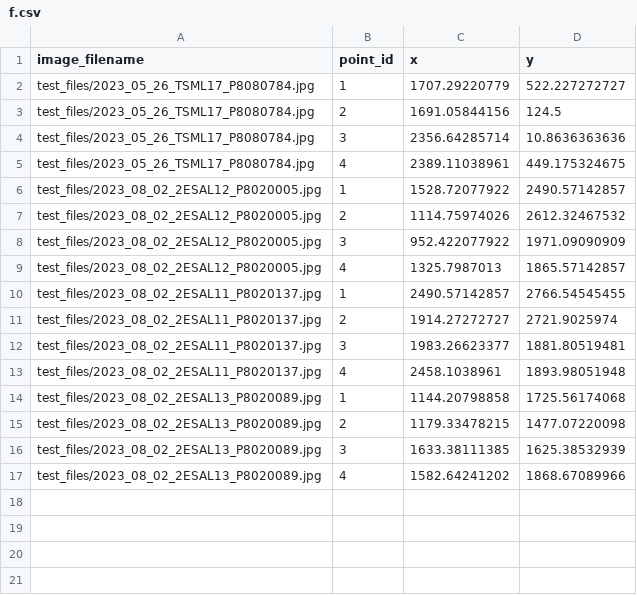
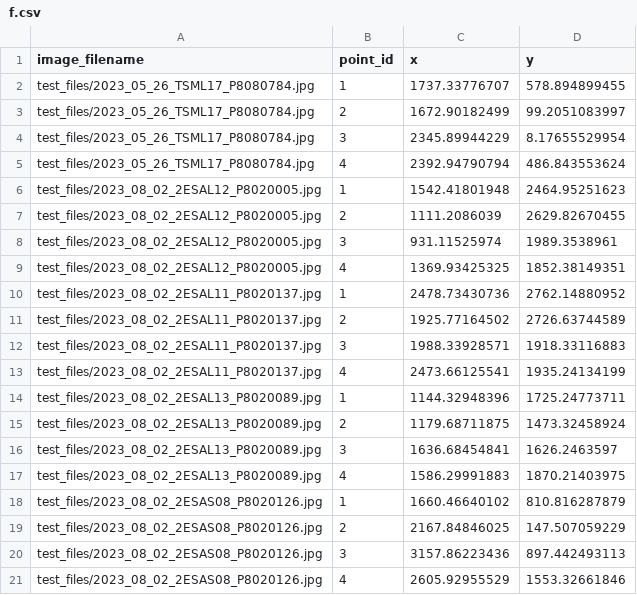
Before and after one commit to andieich/coral_pigmentation, a CSV file: f.csv, drawn as a sheet.

```diff
--- a/f.csv
+++ b/f.csv
@@ -1,17 +1,21 @@
 image_filename,point_id,x,y
-test_files/2023_05_26_TSML17_P8080784.jpg,1,1707.29220779,522.227272727
-test_files/2023_05_26_TSML17_P8080784.jpg,2,1691.05844156,124.5
-test_files/2023_05_26_TSML17_P8080784.jpg,3,2356.64285714,10.8636363636
-test_files/2023_05_26_TSML17_P8080784.jpg,4,2389.11038961,449.175324675
-test_files/2023_08_02_2ESAL12_P8020005.jpg,1,1528.72077922,2490.57142857
-test_files/2023_08_02_2ESAL12_P8020005.jpg,2,1114.75974026,2612.32467532
-test_files/2023_08_02_2ESAL12_P8020005.jpg,3,952.422077922,1971.09090909
-test_files/2023_08_02_2ESAL12_P8020005.jpg,4,1325.7987013,1865.57142857
-test_files/2023_08_02_2ESAL11_P8020137.jpg,1,2490.57142857,2766.54545455
-test_files/2023_08_02_2ESAL11_P8020137.jpg,2,1914.27272727,2721.9025974
-test_files/2023_08_02_2ESAL11_P8020137.jpg,3,1983.26623377,1881.80519481
-test_files/2023_08_02_2ESAL11_P8020137.jpg,4,2458.1038961,1893.98051948
-test_files/2023_08_02_2ESAL13_P8020089.jpg,1,1144.20798858,1725.56174068
-test_files/2023_08_02_2ESAL13_P8020089.jpg,2,1179.33478215,1477.07220098
-test_files/2023_08_02_2ESAL13_P8020089.jpg,3,1633.38111385,1625.38532939
-test_files/2023_08_02_2ESAL13_P8020089.jpg,4,1582.64241202,1868.67089966
+test_files/2023_05_26_TSML17_P8080784.jpg,1,1737.33776707,578.894899455
+test_files/2023_05_26_TSML17_P8080784.jpg,2,1672.90182499,99.2051083997
+test_files/2023_05_26_TSML17_P8080784.jpg,3,2345.89944229,8.17655529954
+test_files/2023_05_26_TSML17_P8080784.jpg,4,2392.94790794,486.843553624
+test_files/2023_08_02_2ESAL12_P8020005.jpg,1,1542.41801948,2464.95251623
+test_files/2023_08_02_2ESAL12_P8020005.jpg,2,1111.2086039,2629.82670455
+test_files/2023_08_02_2ESAL12_P8020005.jpg,3,931.11525974,1989.3538961
+test_files/2023_08_02_2ESAL12_P8020005.jpg,4,1369.93425325,1852.38149351
+test_files/2023_08_02_2ESAL11_P8020137.jpg,1,2478.73430736,2762.14880952
+test_files/2023_08_02_2ESAL11_P8020137.jpg,2,1925.77164502,2726.63744589
+test_files/2023_08_02_2ESAL11_P8020137.jpg,3,1988.33928571,1918.33116883
+test_files/2023_08_02_2ESAL11_P8020137.jpg,4,2473.66125541,1935.24134199
+test_files/2023_08_02_2ESAL13_P8020089.jpg,1,1144.32948396,1725.24773711
+test_files/2023_08_02_2ESAL13_P8020089.jpg,2,1179.68711875,1473.32458924
+test_files/2023_08_02_2ESAL13_P8020089.jpg,3,1636.68454841,1626.2463597
+test_files/2023_08_02_2ESAL13_P8020089.jpg,4,1586.29991883,1870.21403975
+test_files/2023_08_02_2ESAS08_P8020126.jpg,1,1660.46640102,810.816287879
+test_files/2023_08_02_2ESAS08_P8020126.jpg,2,2167.84846025,147.507059229
+test_files/2023_08_02_2ESAS08_P8020126.jpg,3,3157.86223436,897.442493113
+test_files/2023_08_02_2ESAS08_P8020126.jpg,4,2605.92955529,1553.32661846
```
Also changed, not shown: 5 other files.
